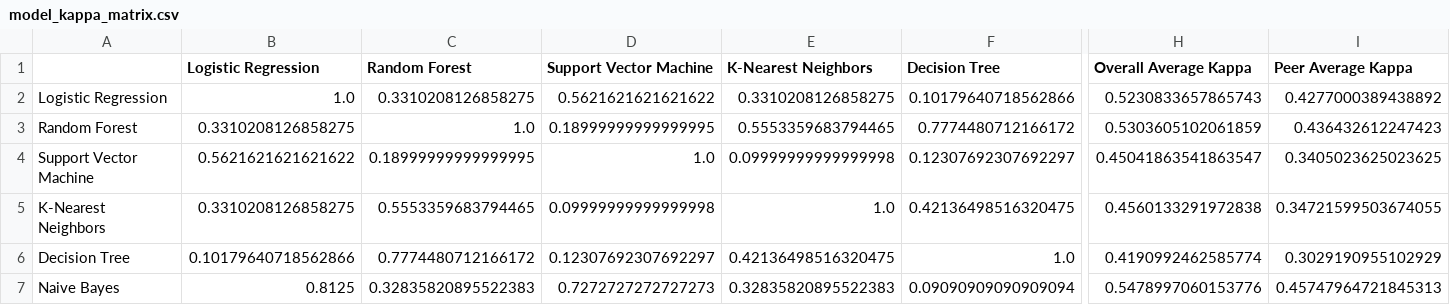
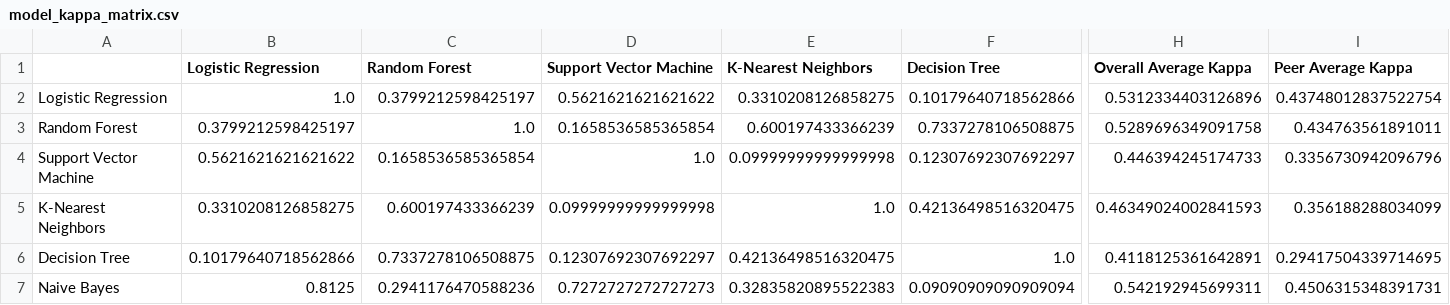
Before and after one commit to ShaunakPerniUniGoa/NoSQLInjectionDetection, a CSV file: Dataset/model_kappa_matrix.csv, drawn as a sheet; only a part is shown, gaps mark what is left out; the diff covers the shown part only; the diff names each change by its address in the sheet, - before the commit and + after, or states it on an @@ line.

```diff
--- a/Dataset/model_kappa_matrix.csv
+++ b/Dataset/model_kappa_matrix.csv
-C2 (Random Forest): 0.3310208126858275
+C2 (Random Forest): 0.3799212598425197
-H2 (Overall Average Kappa): 0.5230833657865743
+H2 (Overall Average Kappa): 0.5312334403126896
-I2 (Peer Average Kappa): 0.4277000389438892
+I2 (Peer Average Kappa): 0.43748012837522754
-B3 (Logistic Regression): 0.3310208126858275
+B3 (Logistic Regression): 0.3799212598425197
-D3 (Support Vector Machine): 0.18999999999999995
+D3 (Support Vector Machine): 0.1658536585365854
-E3 (K-Nearest Neighbors): 0.5553359683794465
+E3 (K-Nearest Neighbors): 0.600197433366239
-F3 (Decision Tree): 0.7774480712166172
+F3 (Decision Tree): 0.7337278106508875
-H3 (Overall Average Kappa): 0.5303605102061859
+H3 (Overall Average Kappa): 0.5289696349091758
-I3 (Peer Average Kappa): 0.436432612247423
+I3 (Peer Average Kappa): 0.434763561891011
-C4 (Random Forest): 0.18999999999999995
+C4 (Random Forest): 0.1658536585365854
-H4 (Overall Average Kappa): 0.45041863541863547
+H4 (Overall Average Kappa): 0.446394245174733
-I4 (Peer Average Kappa): 0.3405023625023625
+I4 (Peer Average Kappa): 0.3356730942096796
-C5 (Random Forest): 0.5553359683794465
+C5 (Random Forest): 0.600197433366239
-H5 (Overall Average Kappa): 0.4560133291972838
+H5 (Overall Average Kappa): 0.46349024002841593
-I5 (Peer Average Kappa): 0.34721599503674055
+I5 (Peer Average Kappa): 0.356188288034099
-C6 (Random Forest): 0.7774480712166172
+C6 (Random Forest): 0.7337278106508875
-H6 (Overall Average Kappa): 0.4190992462585774
+H6 (Overall Average Kappa): 0.4118125361642891
-I6 (Peer Average Kappa): 0.3029190955102929
+I6 (Peer Average Kappa): 0.29417504339714695
-C7 (Random Forest): 0.32835820895522383
+C7 (Random Forest): 0.2941176470588236
-H7 (Overall Average Kappa): 0.5478997060153776
+H7 (Overall Average Kappa): 0.542192945699311
-I7 (Peer Average Kappa): 0.45747964721845313
+I7 (Peer Average Kappa): 0.4506315348391731
```
Also changed, not shown: 1 edited cell elsewhere in this file, Dataset/model_best_scores.csv, Dataset/model_results.csv, 10 other files.
